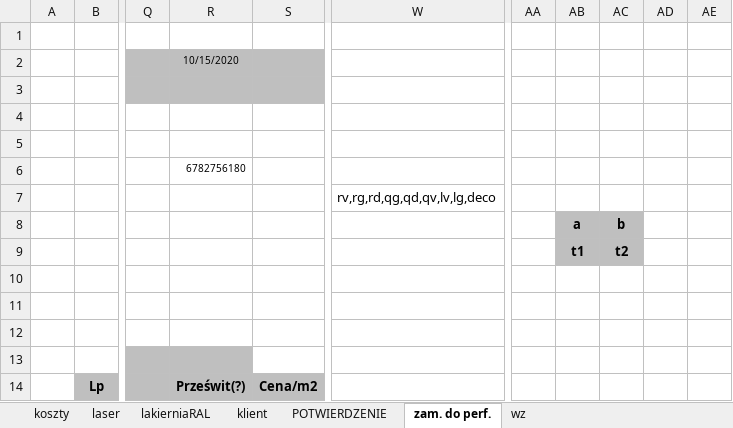
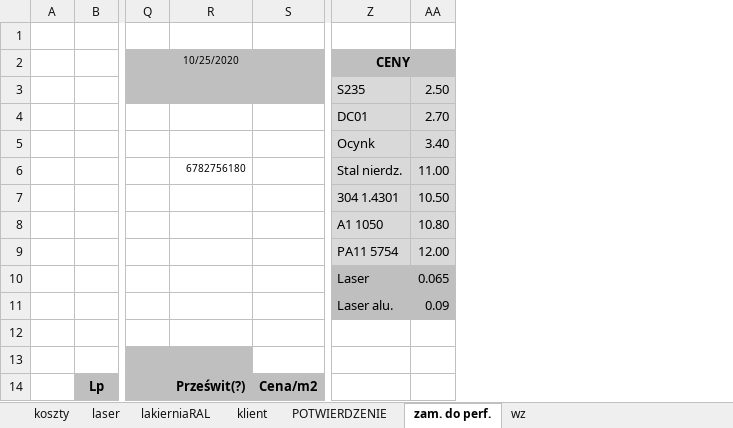
Before and after one commit to hubertbodek/vbaAmir, an Excel workbook: Wycena.xlsm, sheet zam. do perf., drawn as a sheet; only a part is shown, gaps mark what is left out; values as stored, in another font and other column widths than the file's, no borders; charts and pictures not drawn; removed rows and columns are numbered as before the commit, all else as after; rows hold the shown columns only; the diff names each change by its address in the sheet, - before the commit and + after, or states it on an @@ line.

```diff
--- a/Wycena.xlsm (sheet zam. do perf.)
+++ b/Wycena.xlsm (sheet zam. do perf.)
-column W, row 7: rv,rg,rd,qg,qd,qv,lv,lg,deco
-column AA, empty
@@ column AB hidden, rows 8-9: a | t1 @@
@@ column AC hidden, rows 8-9: b | t2 @@
-column AD, empty
-column AE, empty
+column Z (CENY), rows 3-11: S235 | DC01 | Ocynk | Stal nierdz. | 304 1.4301 | A1 1050 | PA11 5754 | Laser | Laser alu.
+column AA, rows 3-11: 2.50 | 2.70 | 3.40 | 11.00 | 10.50 | 10.80 | 12.00 | 0.065 | 0.09
-R2: 10/15/2020
+R2: 10/25/2020
-row 4: (empty)
+row 4:  |  |  |  |  | DC01 | 2.70
-row 5: (empty)
+row 5:  |  |  |  |  | Ocynk | 3.40
-row 11: (empty)
+row 11:  |  |  |  |  | Laser alu. | 0.09
```
Also changed, not shown: sheet POTWIERDZENIE, sheet laser, sheet klient, sheet wz, sheet lakierniaRAL, sheet koszty, formulas that keep their value, hidden cells, charts or pictures, Oferty.xlsm.
